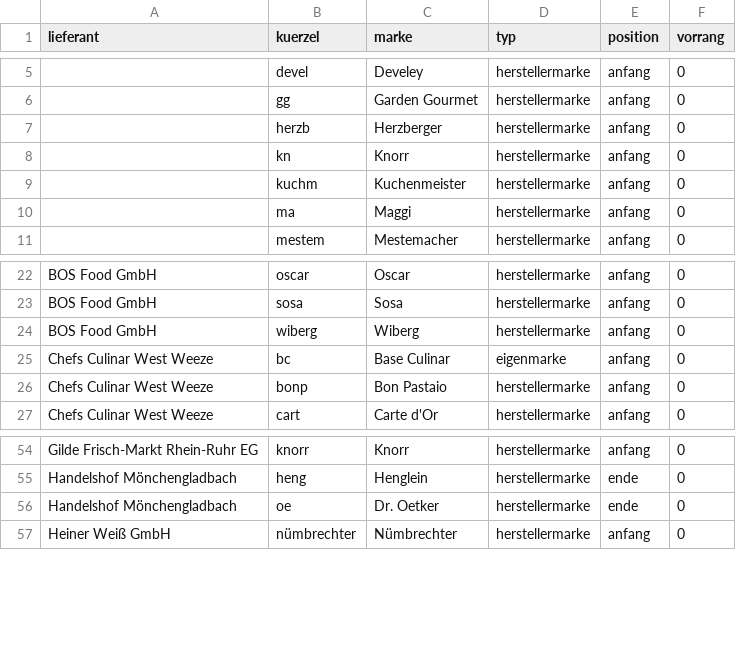
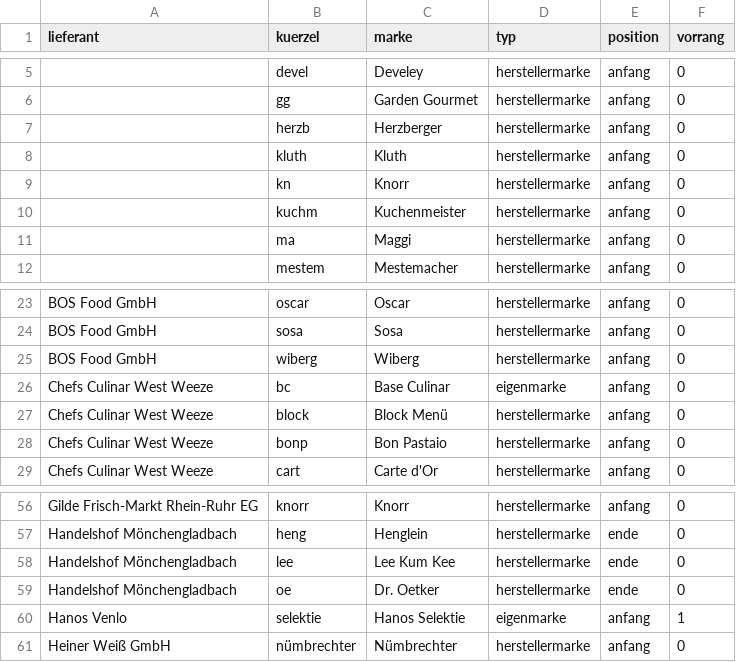
Before and after one commit to martin3r-me/platforms-foodalchemist, a CSV file: resources/data/marken/kuerzel.csv, drawn as a sheet; only a part is shown, gaps mark what is left out; the diff names each change by its address in the sheet, - before the commit and + after, or states it on an @@ line.

Commit message:
Markenregel: Händlerschutz Kürzel-Weg, Eigenmarken, Seeder-Ergänzungen (#584)

```diff
--- a/resources/data/marken/kuerzel.csv
+++ b/resources/data/marken/kuerzel.csv
+row 8:  | kluth | Kluth | herstellermarke | anfang | 0
+row 27: Chefs Culinar West Weeze | block | Block Menü | herstellermarke | anfang | 0
+row 58: Handelshof Mönchengladbach | lee | Lee Kum Kee | herstellermarke | ende | 0
+row 60: Hanos Venlo | selektie | Hanos Selektie | eigenmarke | anfang | 1
```
Also changed, not shown: resources/data/marken/lieferanten_rolle.csv, 2 other files.
